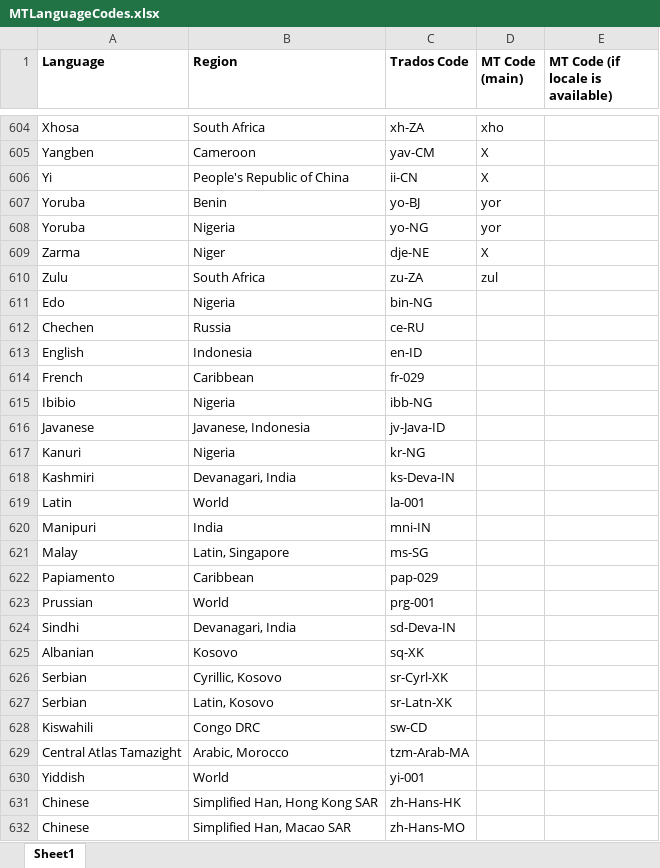
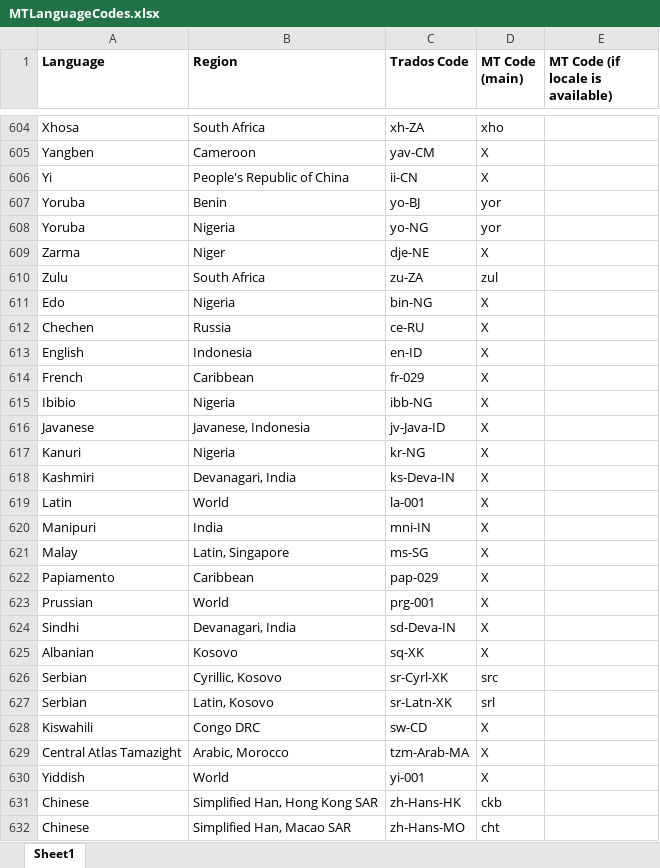
Before and after one commit to RWS/Sdl-Community, an Excel workbook: Be GlobalV4 Translation Provider/Sdl.Community.BeGlobalV4.Provider/Resources/MTLanguageCodes.xlsx, sheet Sheet1, drawn as a sheet; only a part is shown, gaps mark what is left out; values as stored, in another font and other column widths than the file's, no borders; the diff names each change by its address in the sheet, - before the commit and + after, or states it on an @@ line.

Commit message:
Add new update MTLanguagesCodes file

```diff
--- a/Be GlobalV4 Translation Provider/Sdl.Community.BeGlobalV4.Provider/Resources/MTLanguageCodes.xlsx (sheet Sheet1)
+++ b/Be GlobalV4 Translation Provider/Sdl.Community.BeGlobalV4.Provider/Resources/MTLanguageCodes.xlsx (sheet Sheet1)
-D611:D625 (MT Code (main)): (empty)
+D611:D625 (MT Code (main)): X
-D626 (MT Code (main)): (empty)
+D626 (MT Code (main)): src
-D627 (MT Code (main)): (empty)
+D627 (MT Code (main)): srl
-D628:D630 (MT Code (main)): (empty)
+D628:D630 (MT Code (main)): X
-D631 (MT Code (main)): (empty)
+D631 (MT Code (main)): ckb
-D632 (MT Code (main)): (empty)
+D632 (MT Code (main)): cht
```
